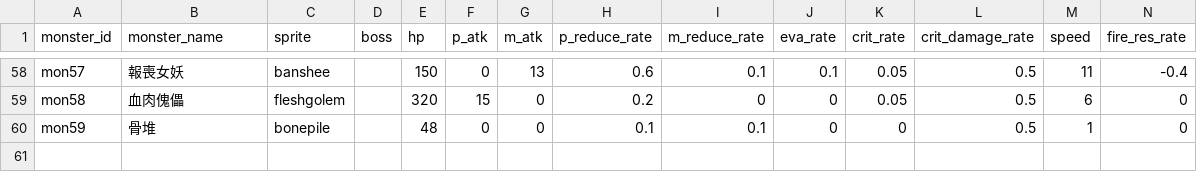
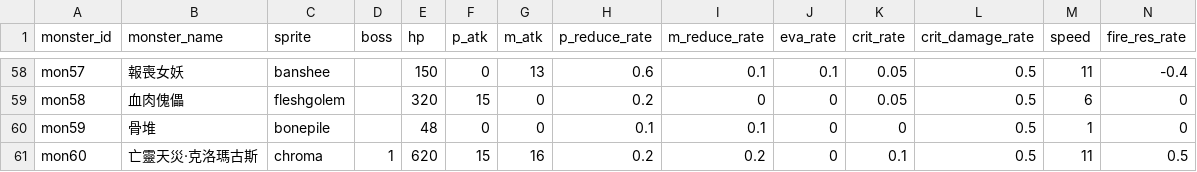
Before and after one commit to minruuwu/bigadventure, a CSV file: assets/data/monster_info.csv, drawn as a sheet; only a part is shown, gaps mark what is left out; rows hold the shown columns only; the diff names each change by its address in the sheet, - before the commit and + after, or states it on an @@ line.

```diff
--- a/assets/data/monster_info.csv
+++ b/assets/data/monster_info.csv
+row 61: mon60 | 亡靈天災‧克洛瑪古斯 | chroma | 1 | 620 | 15 | 16 | 0.2 | 0.2 | 0 | 0.1 | 0.5 | 11 | 0.5
```
Also changed, not shown: assets/data/skill_effect.csv, assets/data/skill_info.csv, 7 other files.
